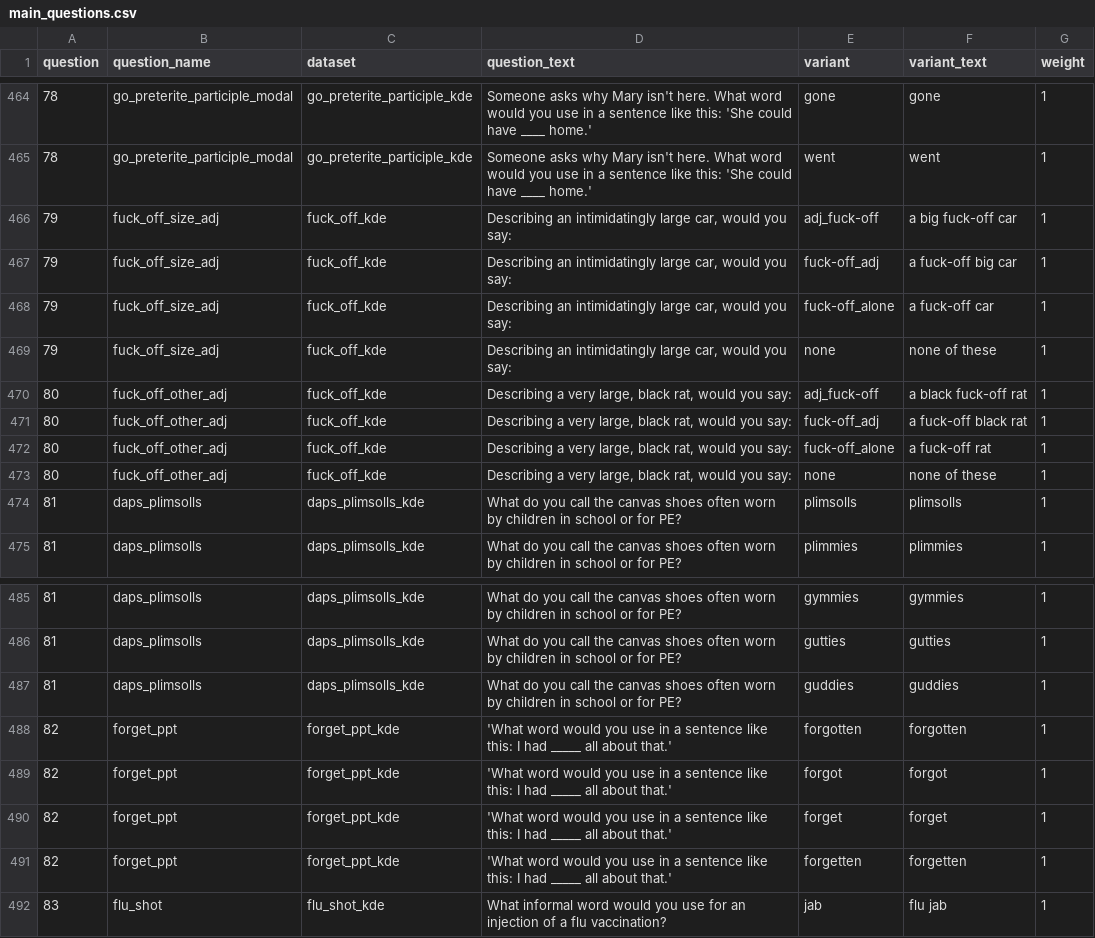
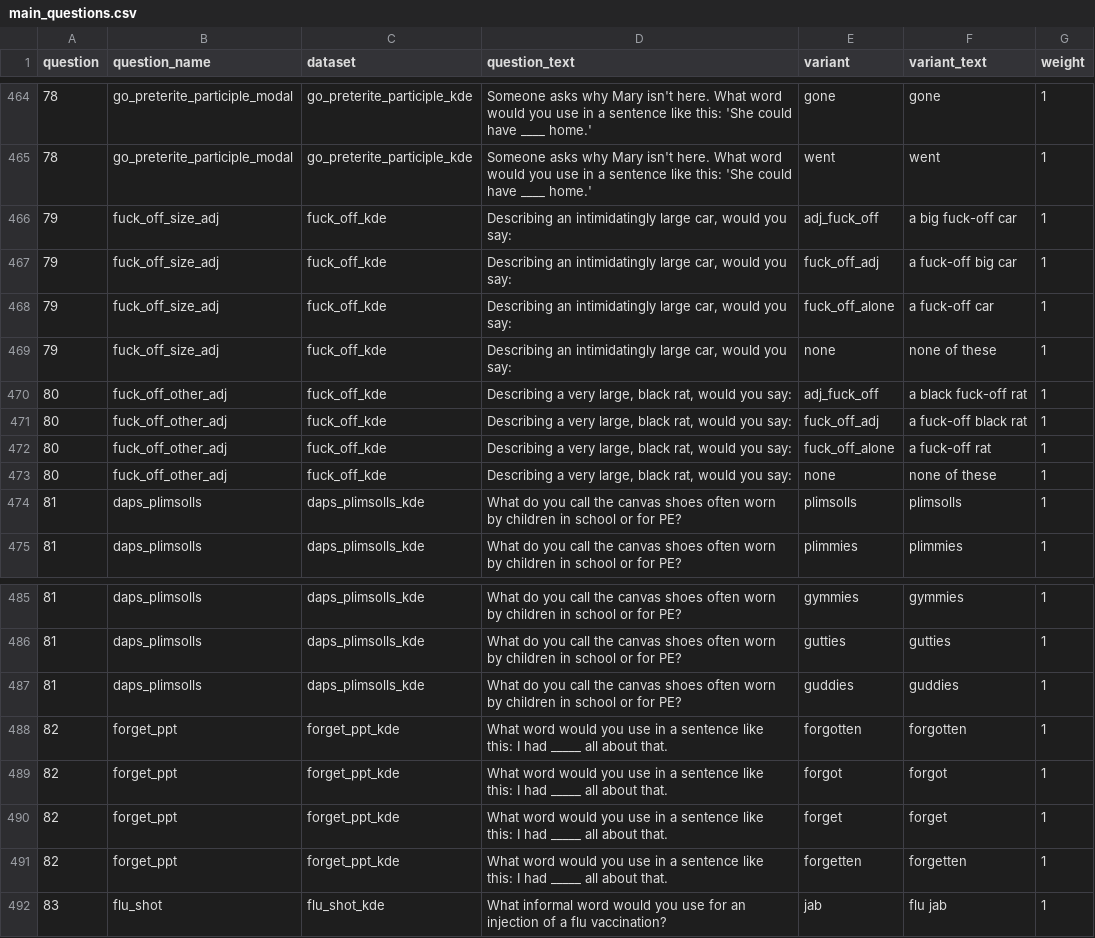
Before and after one commit to deepthigopal/public_datasets, a CSV file: en/app/questionnaire/main_questions.csv, drawn as a sheet; only a part is shown, gaps mark what is left out.

Commit message:
fuck-off hyphenation, unnecessary quotes

```diff
--- a/en/app/questionnaire/main_questions.csv
+++ b/en/app/questionnaire/main_questions.csv
@@ -465,9 +465,9 @@
 78,"go_preterite_participle_modal","go_preterite_participle_kde","Someone asks why Mary isn't here. What word would you use in a sentence like this: 'She could have ____ home.'","went","went",1
-79,"fuck_off_size_adj","fuck_off_kde","Describing an intimidatingly large car, would you say:","adj_fuck-off","a big fuck-off car",1
-79,"fuck_off_size_adj","fuck_off_kde","Describing an intimidatingly large car, would you say:","fuck-off_adj","a fuck-off big car",1
-79,"fuck_off_size_adj","fuck_off_kde","Describing an intimidatingly large car, would you say:","fuck-off_alone","a fuck-off car",1
+79,"fuck_off_size_adj","fuck_off_kde","Describing an intimidatingly large car, would you say:","adj_fuck_off","a big fuck-off car",1
+79,"fuck_off_size_adj","fuck_off_kde","Describing an intimidatingly large car, would you say:","fuck_off_adj","a fuck-off big car",1
+79,"fuck_off_size_adj","fuck_off_kde","Describing an intimidatingly large car, would you say:","fuck_off_alone","a fuck-off car",1
 79,"fuck_off_size_adj","fuck_off_kde","Describing an intimidatingly large car, would you say:","none","none of these",1
-80,"fuck_off_other_adj","fuck_off_kde","Describing a very large, black rat, would you say:","adj_fuck-off","a black fuck-off rat",1
-80,"fuck_off_other_adj","fuck_off_kde","Describing a very large, black rat, would you say:","fuck-off_adj","a fuck-off black rat",1
-80,"fuck_off_other_adj","fuck_off_kde","Describing a very large, black rat, would you say:","fuck-off_alone","a fuck-off rat",1
+80,"fuck_off_other_adj","fuck_off_kde","Describing a very large, black rat, would you say:","adj_fuck_off","a black fuck-off rat",1
+80,"fuck_off_other_adj","fuck_off_kde","Describing a very large, black rat, would you say:","fuck_off_adj","a fuck-off black rat",1
+80,"fuck_off_other_adj","fuck_off_kde","Describing a very large, black rat, would you say:","fuck_off_alone","a fuck-off rat",1
 80,"fuck_off_other_adj","fuck_off_kde","Describing a very large, black rat, would you say:","none","none of these",1
@@ -487,6 +487,6 @@
 81,"daps_plimsolls","daps_plimsolls_kde","What do you call the canvas shoes often worn by children in school or for PE?","guddies","guddies",1
-82,"forget_ppt","forget_ppt_kde","'What word would you use in a sentence like this: I had _____ all about that.'","forgotten","forgotten",1
-82,"forget_ppt","forget_ppt_kde","'What word would you use in a sentence like this: I had _____ all about that.'","forgot","forgot",1
-82,"forget_ppt","forget_ppt_kde","'What word would you use in a sentence like this: I had _____ all about that.'","forget","forget",1
-82,"forget_ppt","forget_ppt_kde","'What word would you use in a sentence like this: I had _____ all about that.'","forgetten","forgetten",1
+82,"forget_ppt","forget_ppt_kde","What word would you use in a sentence like this: I had _____ all about that.","forgotten","forgotten",1
+82,"forget_ppt","forget_ppt_kde","What word would you use in a sentence like this: I had _____ all about that.","forgot","forgot",1
+82,"forget_ppt","forget_ppt_kde","What word would you use in a sentence like this: I had _____ all about that.","forget","forget",1
+82,"forget_ppt","forget_ppt_kde","What word would you use in a sentence like this: I had _____ all about that.","forgetten","forgetten",1
 83,"flu_shot","flu_shot_kde","What informal word would you use for an injection of a flu vaccination?","jab","flu jab",1
```
